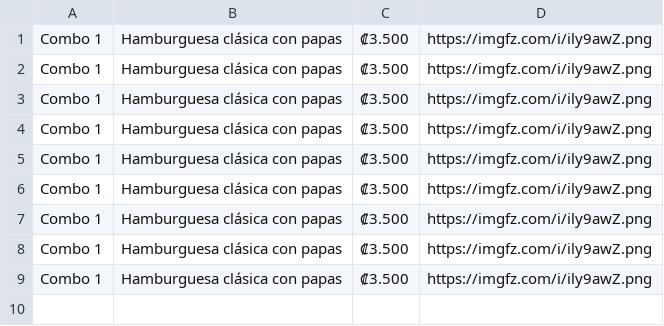
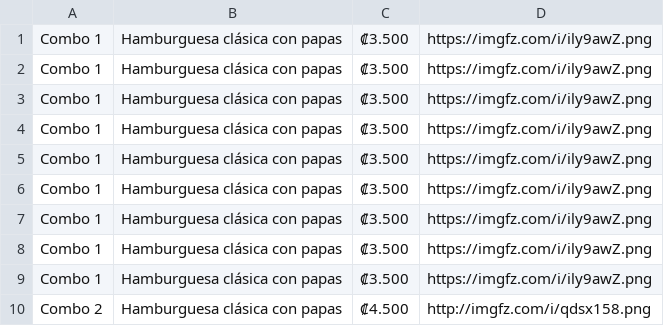
Before and after one commit to Zeta33/demo, a CSV file: menu.csv, drawn as a sheet.

Commit message:
Update menu.csv

```diff
--- a/menu.csv
+++ b/menu.csv
@@ -9 +9,2 @@ Combo 1,Hamburguesa clásica con papas,₡3.500,https://imgfz.com/i/ily9awZ.png
 Combo 1,Hamburguesa clásica con papas,₡3.500,https://imgfz.com/i/ily9awZ.png
+Combo 2,Hamburguesa clásica con papas,₡4.500,http://imgfz.com/i/qdsx158.png
```
